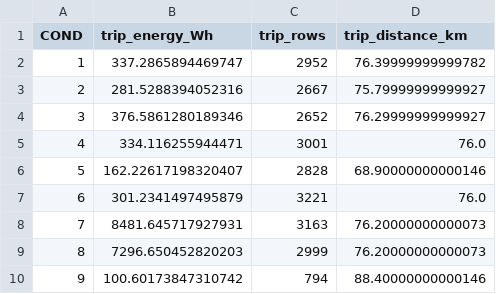
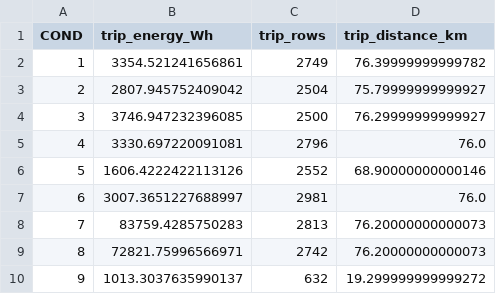
Before and after one commit to elliedeano/EV-Routing-Individual-Project, a CSV file: trip_energy.csv, drawn as a sheet.

```diff
--- a/trip_energy.csv
+++ b/trip_energy.csv
@@ -1,10 +1,10 @@
 COND,trip_energy_Wh,trip_rows,trip_distance_km
-1,337.2865894469747,2952,76.39999999999782
-2,281.5288394052316,2667,75.79999999999927
-3,376.5861280189346,2652,76.29999999999927
-4,334.116255944471,3001,76.0
-5,162.22617198320407,2828,68.90000000000146
-6,301.2341497495879,3221,76.0
-7,8481.645717927931,3163,76.20000000000073
-8,7296.650452820203,2999,76.20000000000073
-9,100.60173847310742,794,88.40000000000146
+1,3354.521241656861,2749,76.39999999999782
+2,2807.945752409042,2504,75.79999999999927
+3,3746.947232396085,2500,76.29999999999927
+4,3330.697220091081,2796,76.0
+5,1606.4222422113126,2552,68.90000000000146
+6,3007.3651227688997,2981,76.0
+7,83759.4285750283,2813,76.20000000000073
+8,72821.75996566971,2742,76.20000000000073
+9,1013.3037635990137,632,19.299999999999272
```
Also changed, not shown: 5 other files.
